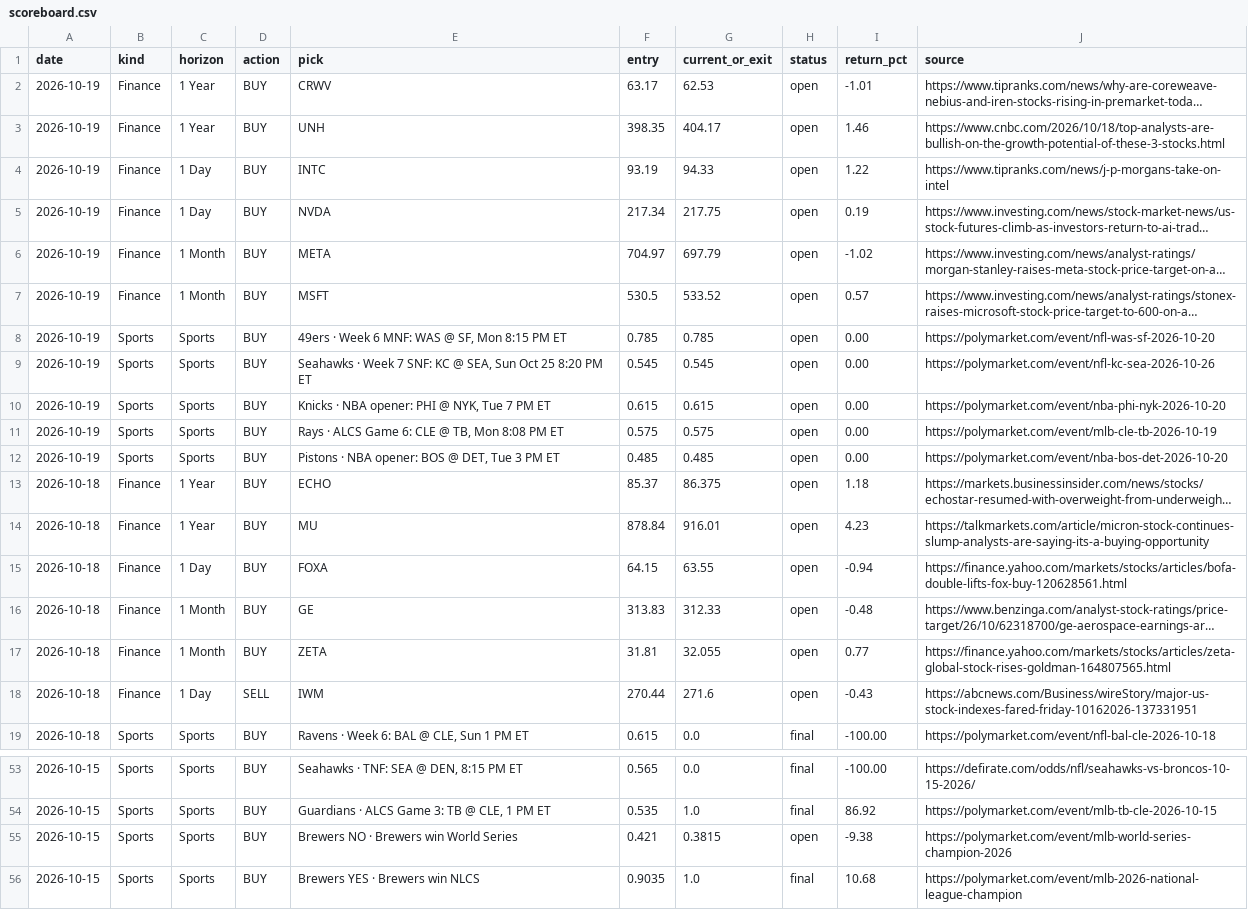
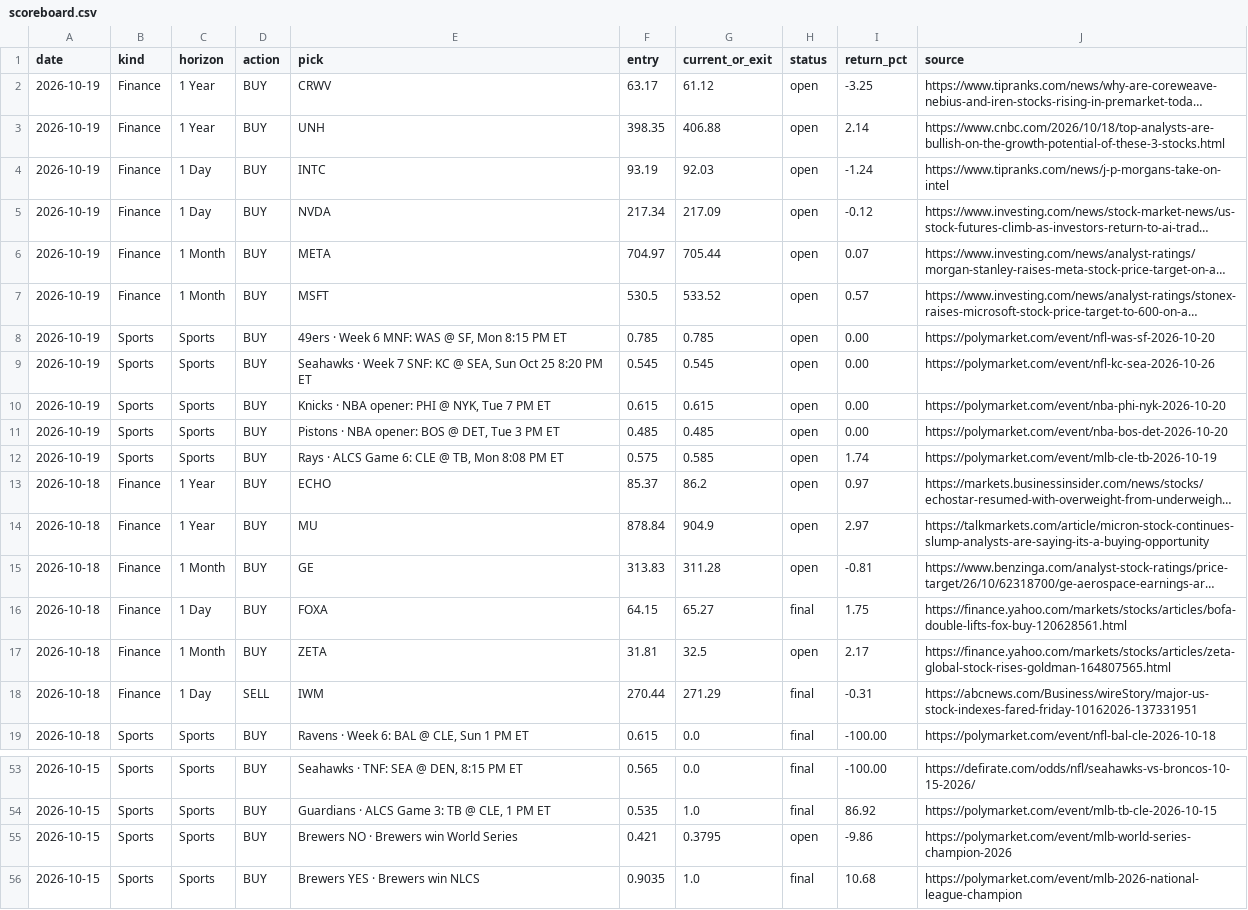
Before and after one commit to gregpunch/daily-five, a CSV file: scoreboard.csv, drawn as a sheet; only a part is shown, gaps mark what is left out; long unchanged cells end in …; removed rows and columns are numbered as before the commit, all else as after; the diff covers the shown part only; the diff names each change by its address in the sheet, - before the commit and + after, or states it on an @@ line.

Commit message:
Stock results page (/stock-results/): every settled stock pick graded at its real exit close, by edition (6-2, +1.05% avg on 8 settled), open calls marked live, Kit signup, FAQ + Article/BreadcrumbList JSON-LD; linked from stock hub, /picks/, /track-record/, footer, sitemap. Exits: a pick whose exit session is today freezes at today's close after 4:15 PM ET, only when Yahoo's daily bar matches regularMarketPrice; freeze Oct 16-18 1-Day exits at the real Oct 19 close

```diff
--- a/scoreboard.csv
+++ b/scoreboard.csv
-G2 (current_or_exit): 62.53
+G2 (current_or_exit): 61.12
-I2 (return_pct): -1.01
+I2 (return_pct): -3.25
-G3 (current_or_exit): 404.17
+G3 (current_or_exit): 406.88
-I3 (return_pct): 1.46
+I3 (return_pct): 2.14
-G4 (current_or_exit): 94.33
+G4 (current_or_exit): 92.03
-I4 (return_pct): 1.22
+I4 (return_pct): -1.24
-G5 (current_or_exit): 217.75
+G5 (current_or_exit): 217.09
-I5 (return_pct): 0.19
+I5 (return_pct): -0.12
-G6 (current_or_exit): 697.79
+G6 (current_or_exit): 705.44
-I6 (return_pct): -1.02
+I6 (return_pct): 0.07
-row 11: 2026-10-19 | Sports | Sports | BUY | Rays · ALCS Game 6: CLE @ TB, Mon 8:08 PM ET | 0.575 | 0.575 | open | 0.00 | https://polymarket.com/event/mlb-cle-tb-2026-10-19
+row 12: 2026-10-19 | Sports | Sports | BUY | Rays · ALCS Game 6: CLE @ TB, Mon 8:08 PM ET | 0.575 | 0.585 | open | 1.74 | https://polymarket.com/event/mlb-cle-tb-2026-10-19
-G13 (current_or_exit): 86.375
+G13 (current_or_exit): 86.2
-I13 (return_pct): 1.18
+I13 (return_pct): 0.97
-G14 (current_or_exit): 916.01
+G14 (current_or_exit): 904.9
-I14 (return_pct): 4.23
+I14 (return_pct): 2.97
-row 15: 2026-10-18 | Finance | 1 Day | BUY | FOXA | 64.15 | 63.55 | open | -0.94 | https://finance.yahoo.com/markets/stocks/articles/bofa-double-lifts-fox-buy-120628561.html
-G15 (current_or_exit): 312.33
+G15 (current_or_exit): 311.28
-I15 (return_pct): -0.48
+I15 (return_pct): -0.81
+row 16: 2026-10-18 | Finance | 1 Day | BUY | FOXA | 64.15 | 65.27 | final | 1.75 | https://finance.yahoo.com/markets/stocks/articles/bofa-double-lifts-fox-buy-120628561.html
-G17 (current_or_exit): 32.055
+G17 (current_or_exit): 32.5
-I17 (return_pct): 0.77
+I17 (return_pct): 2.17
-G18 (current_or_exit): 271.6
+G18 (current_or_exit): 271.29
-H18 (status): open
+H18 (status): final
-I18 (return_pct): -0.43
+I18 (return_pct): -0.31
-G55 (current_or_exit): 0.3815
+G55 (current_or_exit): 0.3795
-I55 (return_pct): -9.38
+I55 (return_pct): -9.86
```
Also changed, not shown: 40 edited cells elsewhere in this file, 6 other files.
